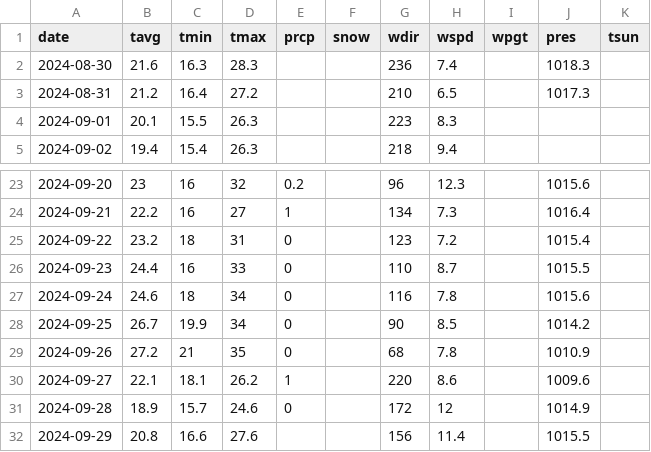
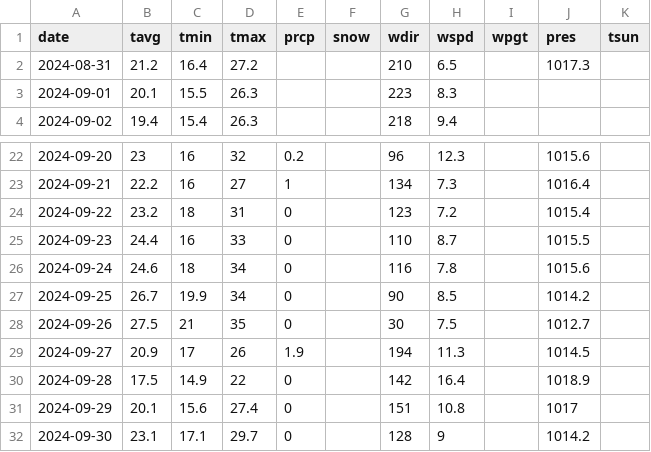
Before and after one commit to MatheusMouraPinho/WeatherLearning, a CSV file: csv/historico/31_08_2024_a_30_09_2024.csv (was csv/historico/30_08_2024_a_29_09_2024.csv), drawn as a sheet; only a part is shown, gaps mark what is left out.

```diff
--- a/csv/historico/30_08_2024_a_29_09_2024.csv
+++ b/csv/historico/31_08_2024_a_30_09_2024.csv
@@ -1,3 +1,2 @@
 date,tavg,tmin,tmax,prcp,snow,wdir,wspd,wpgt,pres,tsun
-2024-08-30,21.6,16.3,28.3,,,236,7.4,,1018.3,
 2024-08-31,21.2,16.4,27.2,,,210,6.5,,1017.3,
@@ -28,5 +27,6 @@
 2024-09-25,26.7,19.9,34,0,,90,8.5,,1014.2,
-2024-09-26,27.2,21,35,0,,68,7.8,,1010.9,
-2024-09-27,22.1,18.1,26.2,1,,220,8.6,,1009.6,
-2024-09-28,18.9,15.7,24.6,0,,172,12,,1014.9,
-2024-09-29,20.8,16.6,27.6,,,156,11.4,,1015.5,
+2024-09-26,27.5,21,35,0,,30,7.5,,1012.7,
+2024-09-27,20.9,17,26,1.9,,194,11.3,,1014.5,
+2024-09-28,17.5,14.9,22,0,,142,16.4,,1018.9,
+2024-09-29,20.1,15.6,27.4,0,,151,10.8,,1017,
+2024-09-30,23.1,17.1,29.7,0,,128,9,,1014.2,
```
Also changed, not shown: 2 other files.
